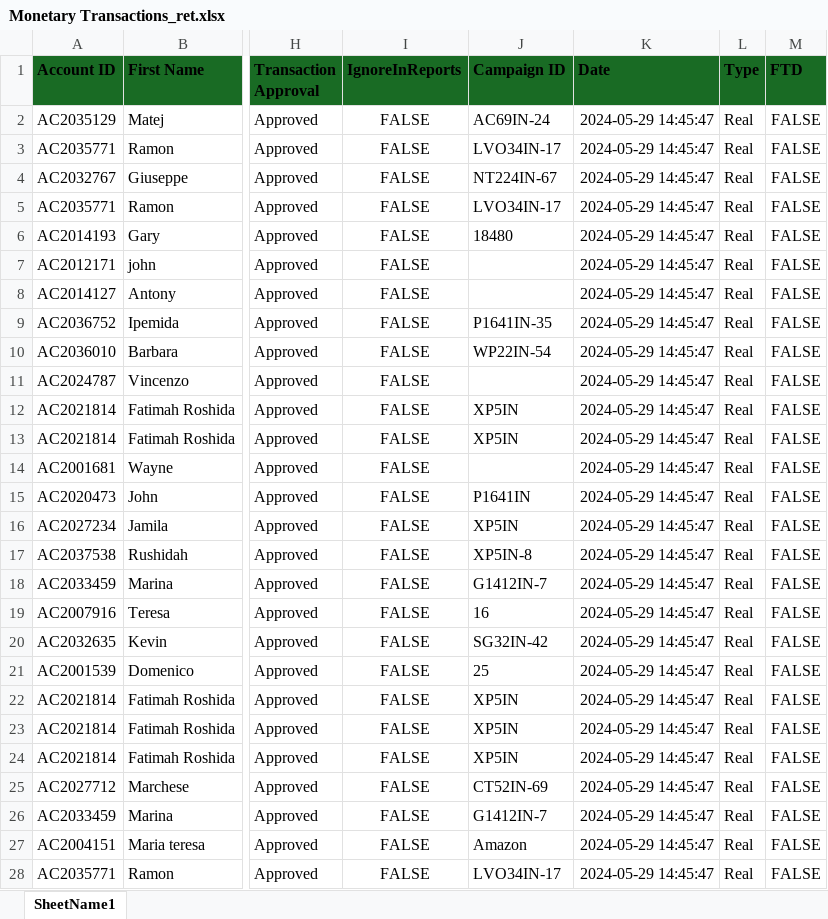
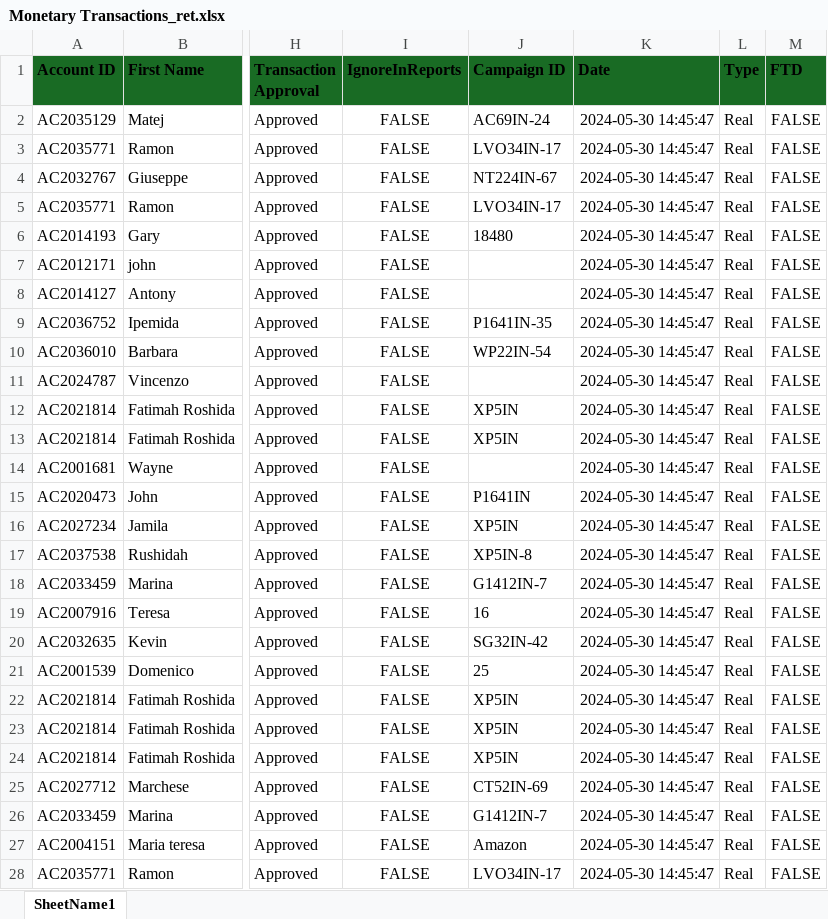
Before and after one commit to heroesrace/promo_may_24, an Excel workbook: Monetary Transactions_ret.xlsx, sheet SheetName1, drawn as a sheet; only a part is shown, gaps mark what is left out; values as stored, in another font and other column widths than the file's, no borders; the diff covers the shown part only; the diff names each change by its address in the sheet, - before the commit and + after, or states it on an @@ line.

Commit message:
Add files via upload

```diff
--- a/Monetary Transactions_ret.xlsx (sheet SheetName1)
+++ b/Monetary Transactions_ret.xlsx (sheet SheetName1)
-K2:K28 (Date): 2024-05-29 14:45:47
+K2:K28 (Date): 2024-05-30 14:45:47
```
Also changed, not shown: 4 edited cells elsewhere in this sheet.
